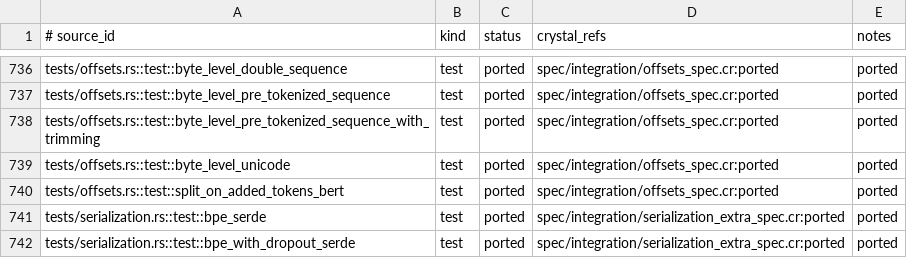
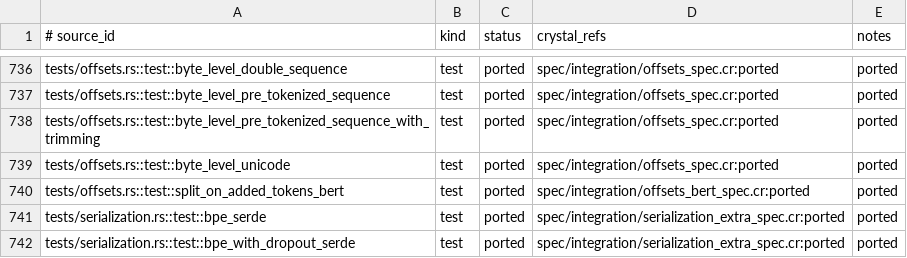
Before and after one commit to dsisnero/tokens, a TSV file: plans/inventory/rust_port_inventory.tsv, drawn as a sheet; only a part is shown, gaps mark what is left out.

Commit message:
feat: port BERT offsets integration test
Ported tests/offsets.rs split_on_added_tokens_bert test:
- Creates BERT WordPiece tokenizer from bert-base-uncased vocab
  with BertNormalizer + BertPreTokenizer + WordPieceDecoder + BertProcessing
- Adds [MASK] as special token with lstrip/rstrip defaults
- Encodes "Yesterday I saw a [MASK] far away"
- Verifies offsets match upstream: [(0,9),(10,11),(12,15),(16,17),(18,24),(25,28),(29,33)]
- Verifies tokens: ["yesterday","i","saw","a","[MASK]","far","away"]
- Verifies word IDs: [0,1,2,3,4,5,6]

284 specs pass (0 failures, 1 pending), format clean.

```diff
--- a/plans/inventory/rust_port_inventory.tsv
+++ b/plans/inventory/rust_port_inventory.tsv
@@ -739,3 +739,3 @@ tests/offsets.rs::test::byte_level_pre_tokenized_sequence_with_trimming	test	por
 tests/offsets.rs::test::byte_level_unicode	test	ported	spec/integration/offsets_spec.cr:ported	ported
-tests/offsets.rs::test::split_on_added_tokens_bert	test	ported	spec/integration/offsets_spec.cr:ported	ported
+tests/offsets.rs::test::split_on_added_tokens_bert	test	ported	spec/integration/offsets_bert_spec.cr:ported	ported
 tests/serialization.rs::test::bpe_serde	test	ported	spec/integration/serialization_extra_spec.cr:ported	ported
```
Also changed, not shown: plans/inventory/rust_test_parity.tsv, 1 other file.
